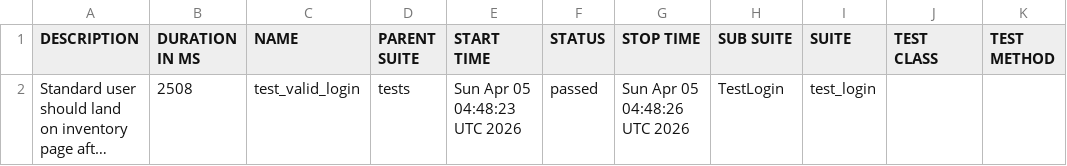
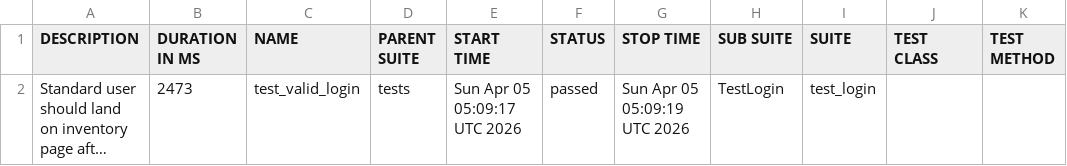
Before and after one commit to SivaReddy184/Playwright-Pytest-AI-driven-framework, a CSV file: data/suites.csv, drawn as a sheet; long unchanged cells end in …; the diff names each change by its address in the sheet, - before the commit and + after, or states it on an @@ line.

```diff
--- a/data/suites.csv
+++ b/data/suites.csv
-B2 (DURATION IN MS): 2508
+B2 (DURATION IN MS): 2473
-E2 (START TIME): Sun Apr 05 04:48:23 UTC 2026
+E2 (START TIME): Sun Apr 05 05:09:17 UTC 2026
-G2 (STOP TIME): Sun Apr 05 04:48:26 UTC 2026
+G2 (STOP TIME): Sun Apr 05 05:09:19 UTC 2026
```
Also changed, not shown: 26 other files.
